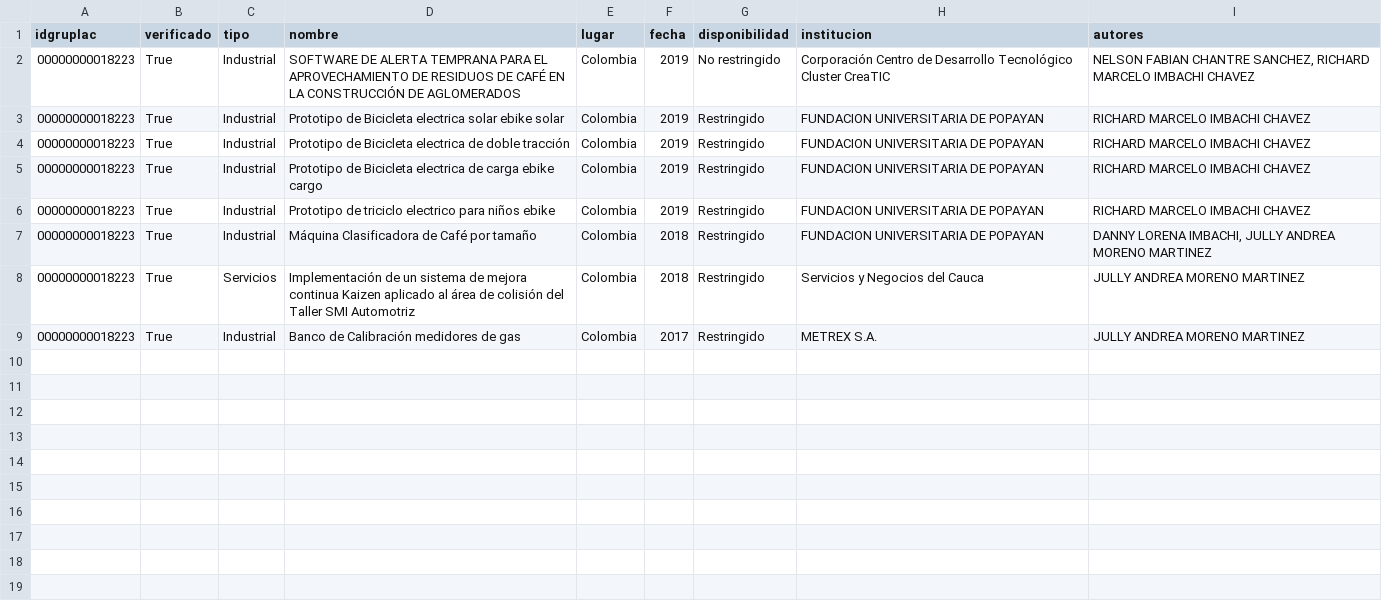
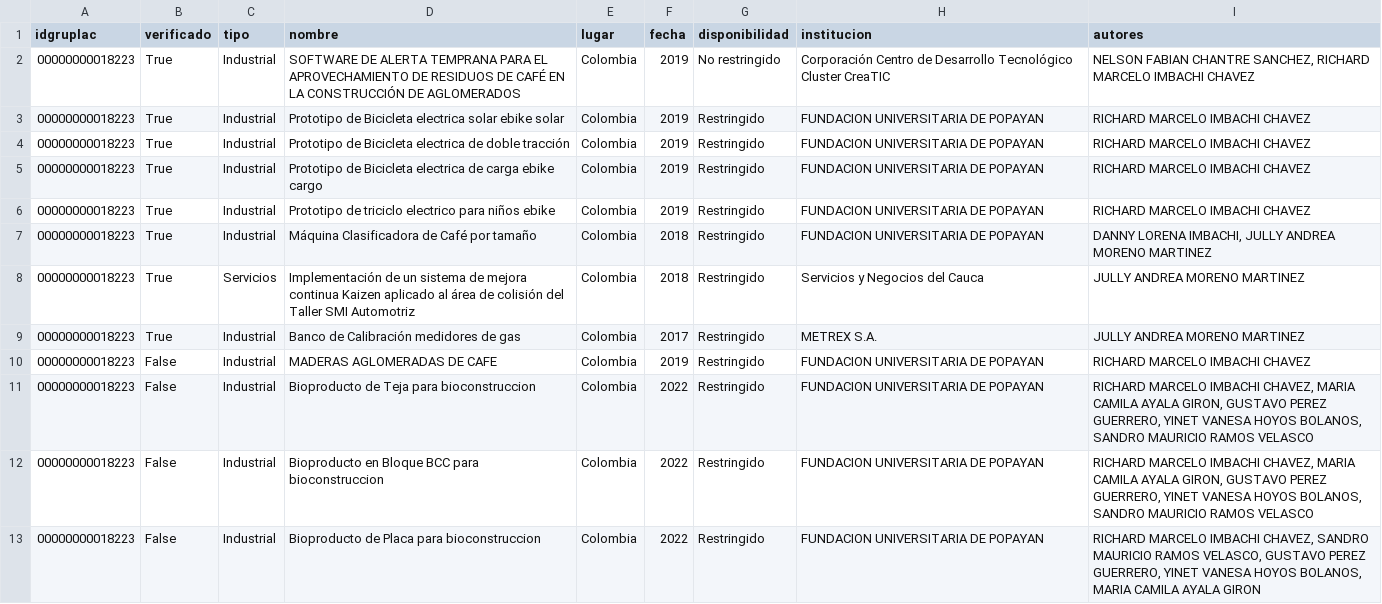
Before and after one commit to alexper11/SCIENGROUP, a CSV file: cvlac/testing/testing_gruplac/prototipos1.csv, drawn as a sheet; the diff names each change by its address in the sheet, - before the commit and + after, or states it on an @@ line.

```diff
--- a/cvlac/testing/testing_gruplac/prototipos1.csv
+++ b/cvlac/testing/testing_gruplac/prototipos1.csv
+row 10: 00000000018223 | False | Industrial | MADERAS AGLOMERADAS DE CAFE | Colombia | 2019 | Restringido | FUNDACION UNIVERSITARIA DE POPAYAN | RICHARD MARCELO IMBACHI CHAVEZ
+row 11: 00000000018223 | False | Industrial | Bioproducto de Teja para bioconstruccion | Colombia | 2022 | Restringido | FUNDACION UNIVERSITARIA DE POPAYAN | RICHARD MARCELO IMBACHI CHAVEZ, MARIA CAMILA AYALA GIRON, GUSTAVO PEREZ GUERRERO, YINET VANESA HOYOS BOLANOS, SANDRO MAURICIO RAMOS VELASCO
+row 12: 00000000018223 | False | Industrial | Bioproducto en Bloque BCC para bioconstruccion | Colombia | 2022 | Restringido | FUNDACION UNIVERSITARIA DE POPAYAN | RICHARD MARCELO IMBACHI CHAVEZ, MARIA CAMILA AYALA GIRON, GUSTAVO PEREZ GUERRERO, YINET VANESA HOYOS BOLANOS, SANDRO MAURICIO RAMOS VELASCO
+row 13: 00000000018223 | False | Industrial | Bioproducto de Placa para bioconstruccion | Colombia | 2022 | Restringido | FUNDACION UNIVERSITARIA DE POPAYAN | RICHARD MARCELO IMBACHI CHAVEZ, SANDRO MAURICIO RAMOS VELASCO, GUSTAVO PEREZ GUERRERO, YINET VANESA HOYOS BOLANOS, MARIA CAMILA AYALA GIRON
```
Also changed, not shown: 12 other files.
